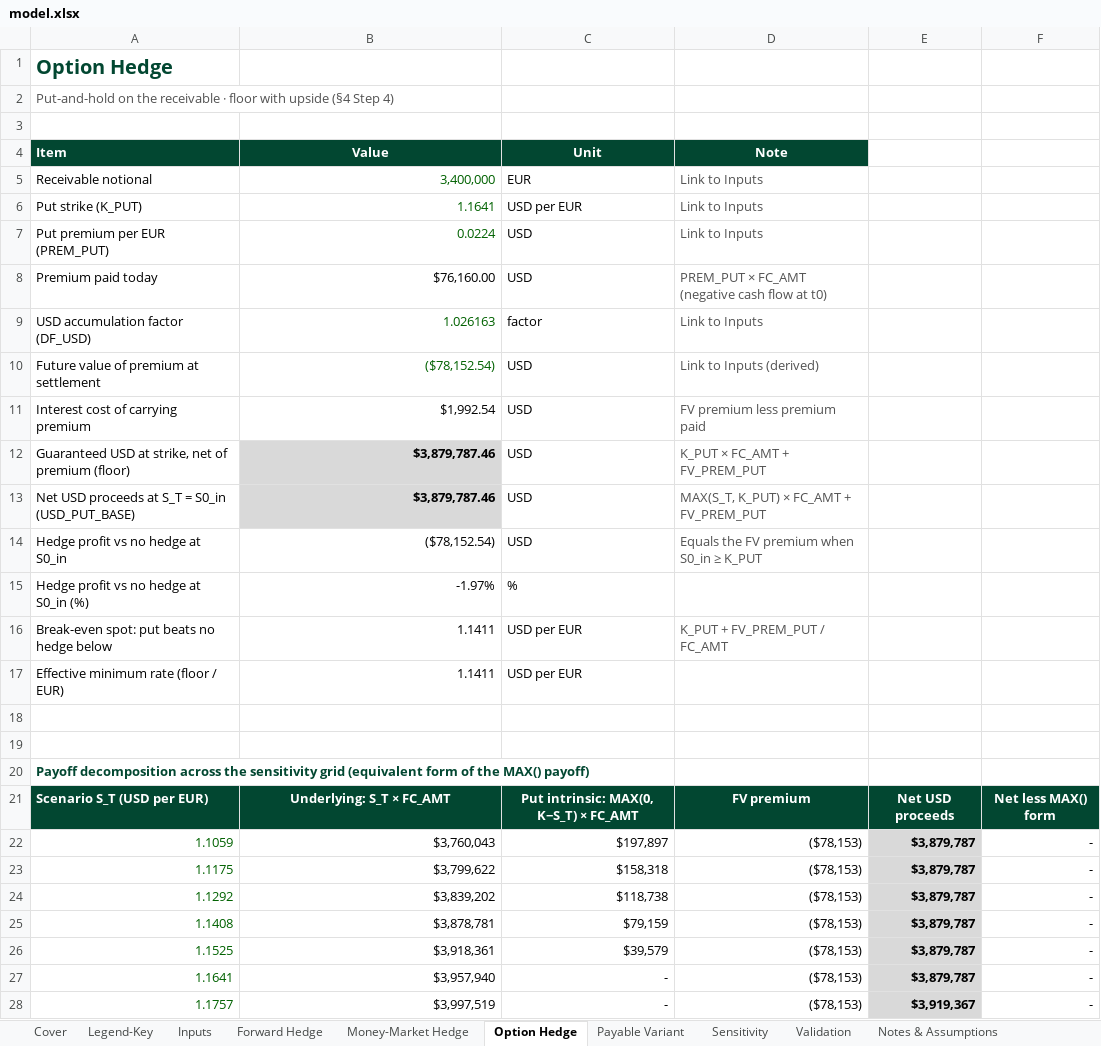
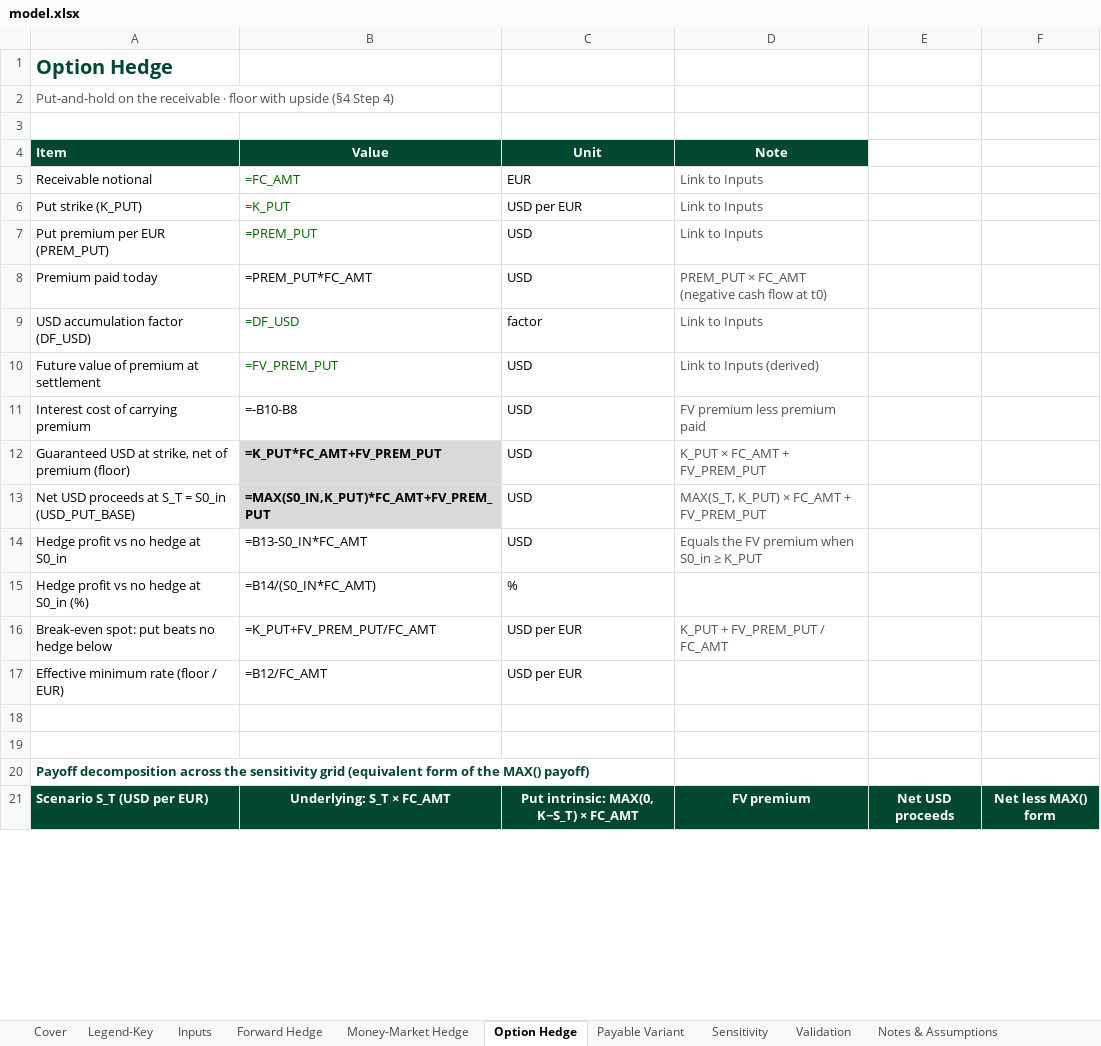
Before and after one commit to athena-chew/athena-chew, an Excel workbook: capabilities/fx-hedging/model.xlsx, sheet Option Hedge, drawn as a sheet; only a part is shown; values as stored, in another font and other column widths than the file's, no borders; formulas without a stored value are shown as written; removed rows and columns are numbered as before the commit, all else as after; the diff covers the shown part only; the diff names each change by its address in the sheet, - before the commit and + after, or states it on an @@ line.

```diff
--- a/capabilities/fx-hedging/model.xlsx (sheet Option Hedge)
+++ b/capabilities/fx-hedging/model.xlsx (sheet Option Hedge)
-B5 (Value): 3,400,000
+B5 (Value): =FC_AMT
-B5:B17 alignment: right
+B5:B17 alignment: left
-B6 (Value): 1.1641
+B6 (Value): =K_PUT
-B7 (Value): 0.0224
+B7 (Value): =PREM_PUT
-B8 (Value): $76,160.00
+B8 (Value): =PREM_PUT*FC_AMT
-B9 (Value): 1.026163
+B9 (Value): =DF_USD
-B10 (Value): ($78,152.54)
+B10 (Value): =FV_PREM_PUT
-B11 (Value): $1,992.54
+B11 (Value): =-B10-B8
-B12 (Value): $3,879,787.46
+B12 (Value): =K_PUT*FC_AMT+FV_PREM_PUT
-B13 (Value): $3,879,787.46
+B13 (Value): =MAX(S0_IN,K_PUT)*FC_AMT+FV_PREM_PUT
-B14 (Value): ($78,152.54)
+B14 (Value): =B13-S0_IN*FC_AMT
-B15 (Value): -1.97%
+B15 (Value): =B14/(S0_IN*FC_AMT)
-B16 (Value): 1.1411
+B16 (Value): =K_PUT+FV_PREM_PUT/FC_AMT
-B17 (Value): 1.1411
+B17 (Value): =B12/FC_AMT
-row 22: 1.1059 | $3,760,043 | $197,897 | ($78,153) | $3,879,787 | -
-row 23: 1.1175 | $3,799,622 | $158,318 | ($78,153) | $3,879,787 | -
-row 24: 1.1292 | $3,839,202 | $118,738 | ($78,153) | $3,879,787 | -
-row 25: 1.1408 | $3,878,781 | $79,159 | ($78,153) | $3,879,787 | -
-row 26: 1.1525 | $3,918,361 | $39,579 | ($78,153) | $3,879,787 | -
-row 27: 1.1641 | $3,957,940 | - | ($78,153) | $3,879,787 | -
-row 28: 1.1757 | $3,997,519 | - | ($78,153) | $3,919,367 | -
```
Also changed, not shown: 11 added rows and 4 removed rows elsewhere in this sheet, sheet Sensitivity, sheet Payable Variant, sheet Validation, sheet Inputs, sheet Money-Market Hedge, sheet Cover, 3 more sheets, charts or pictures.
